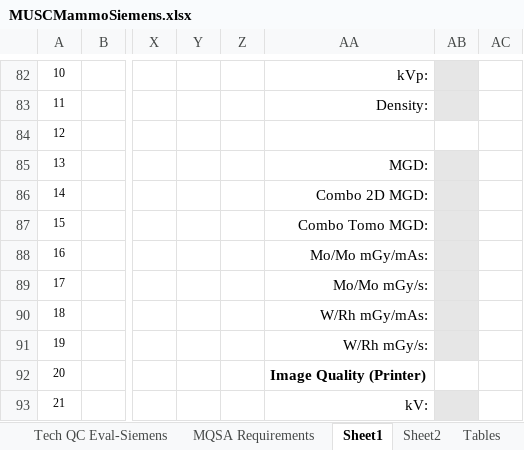
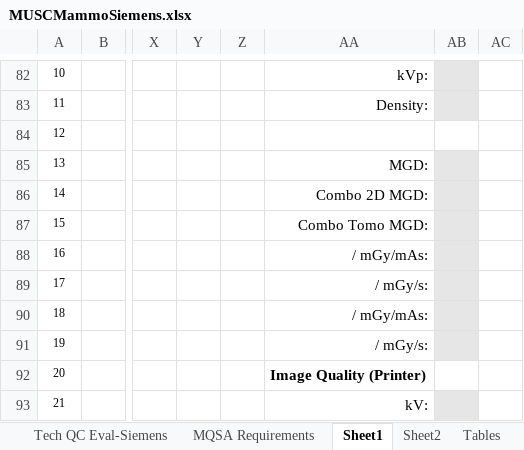
Before and after one commit to imabug/EquipTestingSpreadsheets, an Excel workbook: MUSCMammoSiemens.xlsx, sheet Sheet1, drawn as a sheet; only a part is shown, gaps mark what is left out; values as stored, in another font and other column widths than the file's, no borders; charts and pictures and conditional formats not drawn; the diff names each change by its address in the sheet, - before the commit and + after, or states it on an @@ line.

```diff
--- a/MUSCMammoSiemens.xlsx (sheet Sheet1)
+++ b/MUSCMammoSiemens.xlsx (sheet Sheet1)
-AA88: Mo/Mo mGy/mAs:
+AA88: / mGy/mAs:
-AA89: Mo/Mo mGy/s:
+AA89: / mGy/s:
-AA90: W/Rh mGy/mAs:
+AA90: / mGy/mAs:
-AA91: W/Rh mGy/s:
+AA91: / mGy/s:
```
